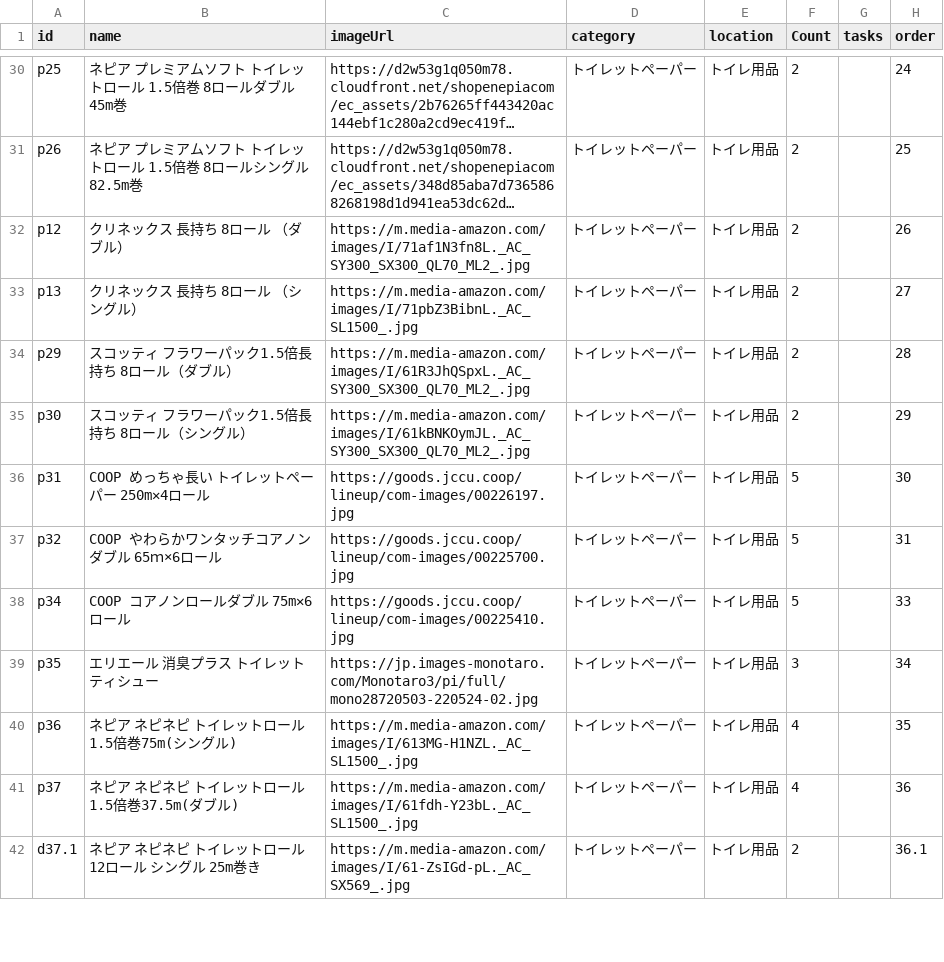
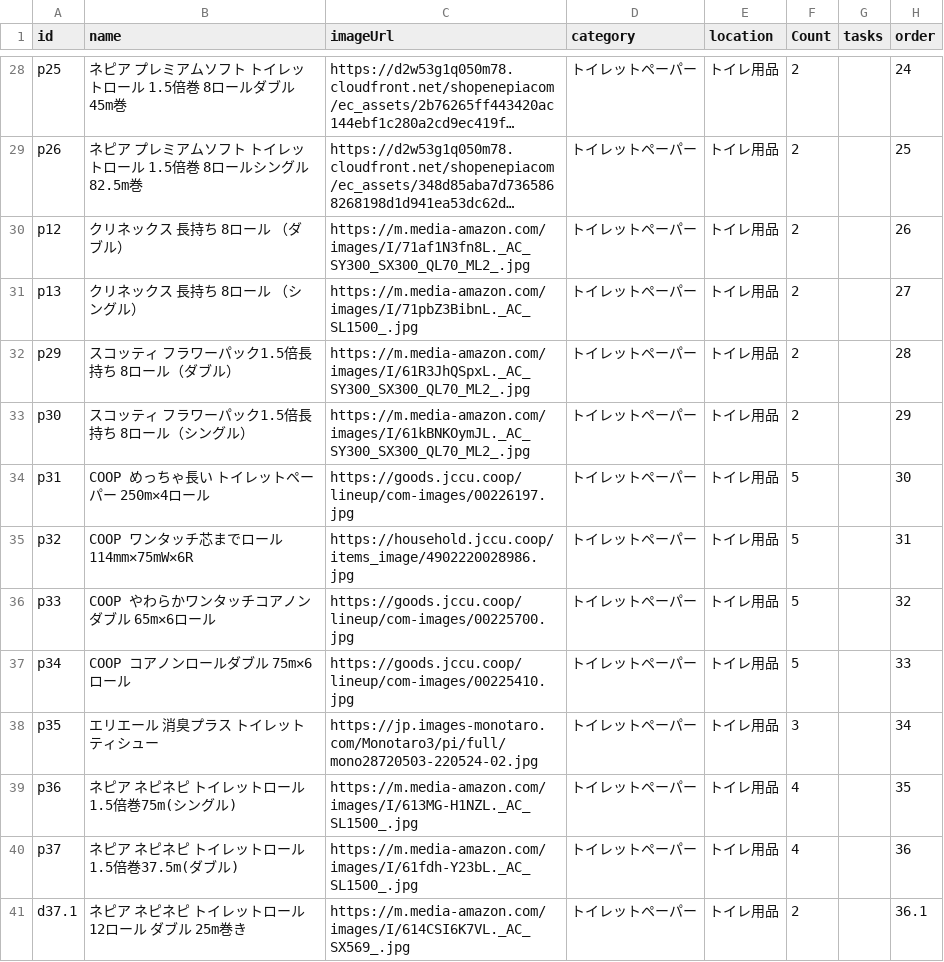
Before and after one commit to yupinz123/ShinadashiPro, a CSV file: paper.csv, drawn as a sheet; only a part is shown, gaps mark what is left out; long unchanged cells end in …; the diff covers the shown part only.

```diff
--- a/paper.csv
+++ b/paper.csv
@@ -36,3 +34,4 @@ p30,スコッティ フラワーパック1.5倍長持ち 8ロール（シング
 p31,COOP めっちゃ長い トイレットペーパー 250m✕4ロール,https://goods.jccu.coop/lineup/com-images/00226197.jpg,トイレットペーパー,トイレ用品,5,,30
-p32,COOP やわらかワンタッチコアノン ダブル 65ｍ×6ロール,https://goods.jccu.coop/lineup/com-images/00225700.jpg,トイレットペーパー,トイレ用品,5,,31
+p32,COOP ワンタッチ芯までロール 114mm✕75mW✕6R,https://household.jccu.coop/items_image/4902220028986.jpg,トイレットペーパー,トイレ用品,5,,31
+p33,COOP やわらかワンタッチコアノン ダブル 65m✕6ロール,https://goods.jccu.coop/lineup/com-images/00225700.jpg,トイレットペーパー,トイレ用品,5,,32
 p34,COOP コアノンロールダブル 75m✕6ロール,https://goods.jccu.coop/lineup/com-images/00225410.jpg,トイレットペーパー,トイレ用品,5,,33
@@ -41,2 +40,2 @@ p36,ネピア ネピネピ トイレットロール 1.5倍巻75m(シングル) ,
 p37,ネピア ネピネピ トイレットロール 1.5倍巻37.5m(ダブル),https://m.media-amazon.com/images/I/61fdh-Y23bL._AC_SL1500_.jpg,トイレットペーパー,トイレ用品,4,,36
-d37.1,ネピア ネピネピ トイレットロール 12ロール シングル 25m巻き,https://m.media-amazon.com/images/I/61-ZsIGd-pL._AC_SX569_.jpg,トイレットペーパー,トイレ用品,2,,36.1
+d37.1,ネピア ネピネピ トイレットロール 12ロール ダブル 25m巻き,https://m.media-amazon.com/images/I/614CSI6K7VL._AC_SX569_.jpg,トイレットペーパー,トイレ用品,2,,36.1
```
Also changed, not shown: 2 removed rows and 9 edited cells elsewhere in this file, drinks.csv, 1 other file.
